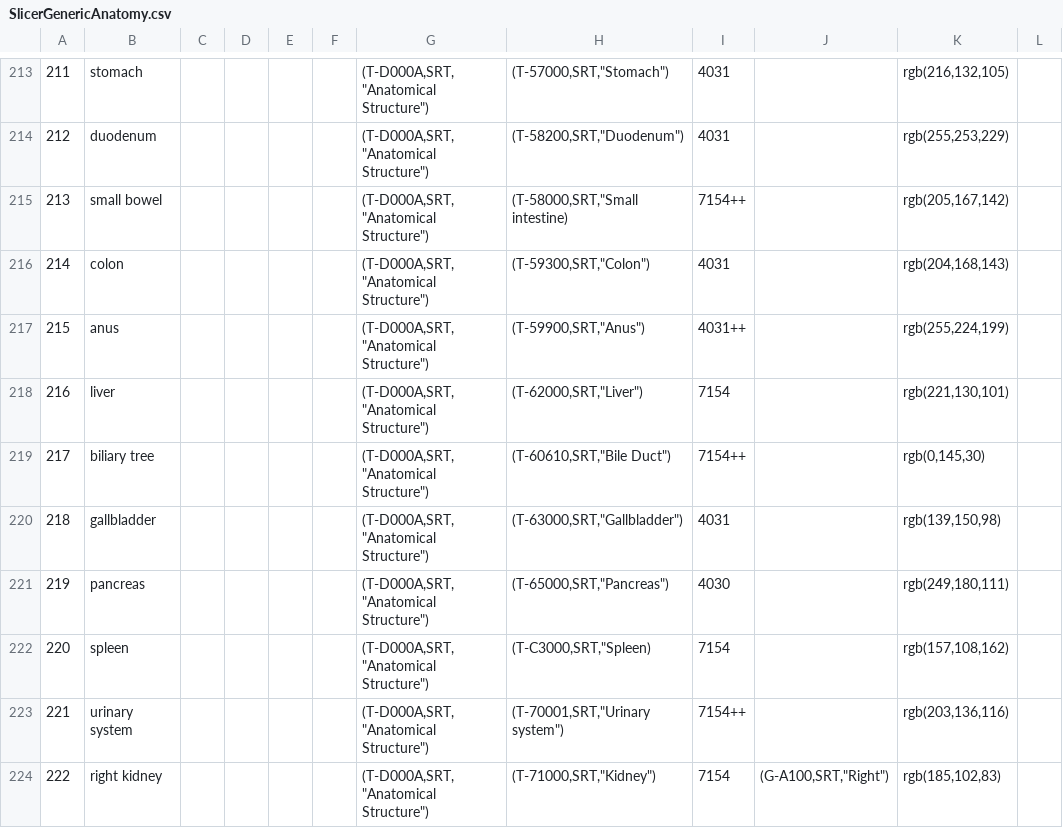
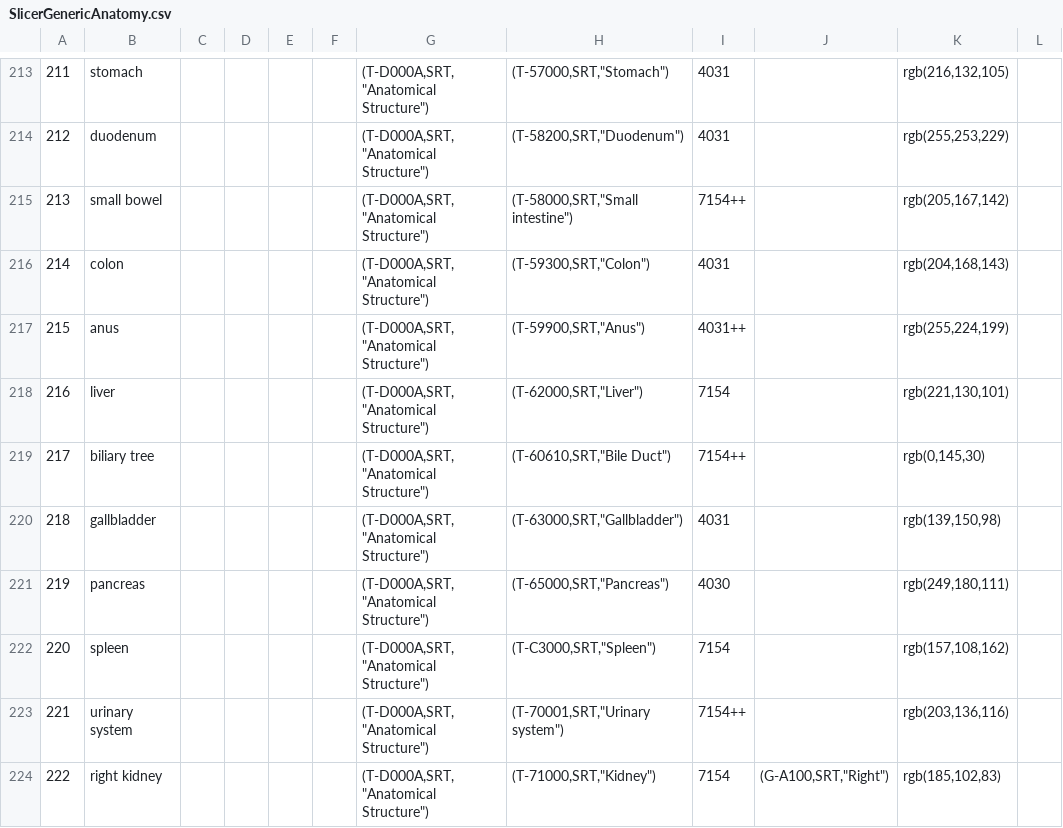
Before and after one commit to QIICR/dcmqi, a CSV file: doc/segContexts/SlicerGenericAnatomy.csv, drawn as a sheet; only a part is shown, gaps mark what is left out; the diff names each change by its address in the sheet, - before the commit and + after, or states it on an @@ line.

Commit message:
BUG: add missing quotes

```diff
--- a/doc/segContexts/SlicerGenericAnatomy.csv
+++ b/doc/segContexts/SlicerGenericAnatomy.csv
-H215: (T-58000,SRT,"Small intestine)
+H215: (T-58000,SRT,"Small intestine")
-H222: (T-C3000,SRT,"Spleen)
+H222: (T-C3000,SRT,"Spleen")
```
